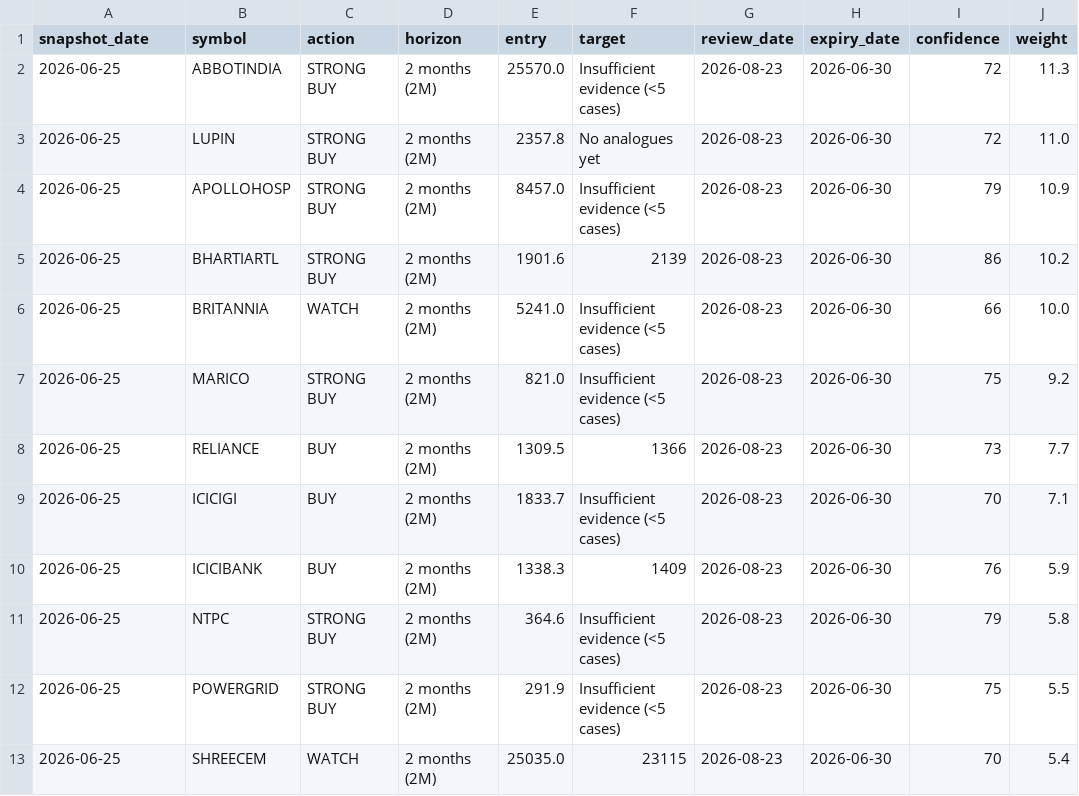
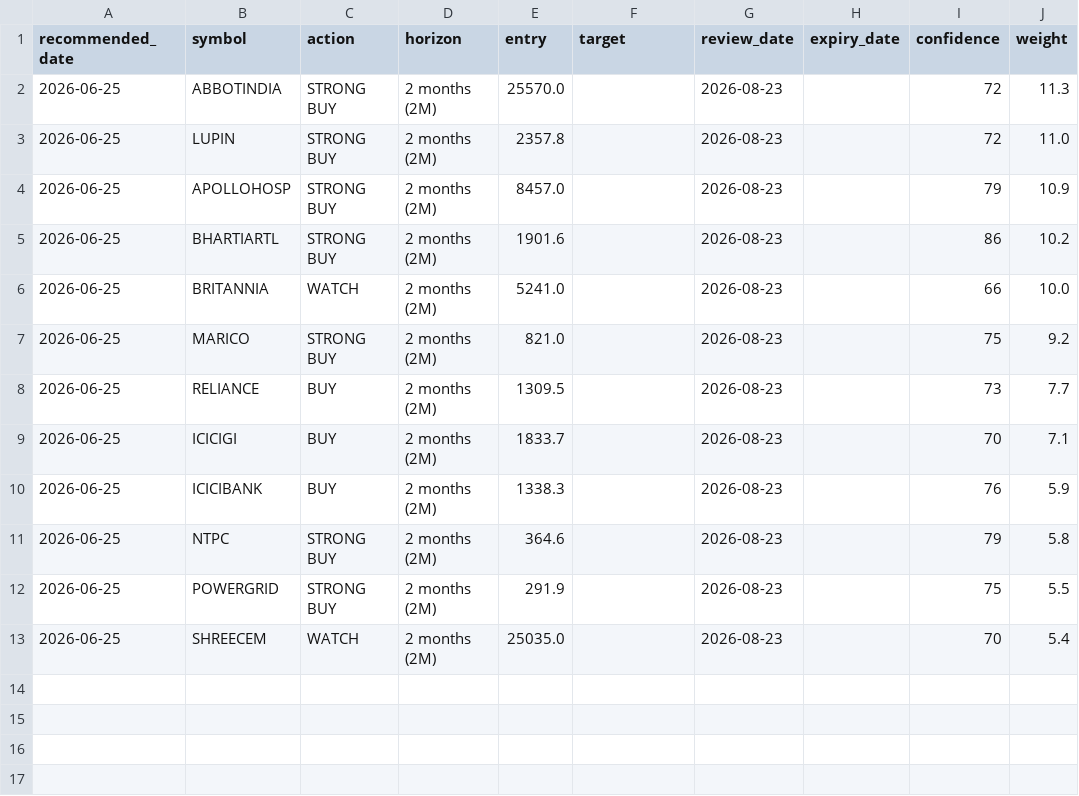
Before and after one commit to gujja330/NexaQuant, a CSV file: data/aegis_recommendation_db.csv, drawn as a sheet; only a part is shown; the diff names each change by its address in the sheet, - before the commit and + after, or states it on an @@ line.

```diff
--- a/data/aegis_recommendation_db.csv
+++ b/data/aegis_recommendation_db.csv
-A1: snapshot_date
+A1: recommended_date
-F2 (target): Insufficient evidence (<5 cases)
+F2 (target): (empty)
-H2:H13 (expiry_date): 2026-06-30
+H2:H13 (expiry_date): (empty)
-F3 (target): No analogues yet
+F3 (target): (empty)
-F4 (target): Insufficient evidence (<5 cases)
+F4 (target): (empty)
-F5 (target): 2139
+F5 (target): (empty)
-F6:F7 (target): Insufficient evidence (<5 cases)
+F6:F7 (target): (empty)
-F8 (target): 1366
+F8 (target): (empty)
-F9 (target): Insufficient evidence (<5 cases)
+F9 (target): (empty)
-F10 (target): 1409
+F10 (target): (empty)
-F11:F12 (target): Insufficient evidence (<5 cases)
+F11:F12 (target): (empty)
-F13 (target): 23115
+F13 (target): (empty)
```
Also changed, not shown: 6 other files.
